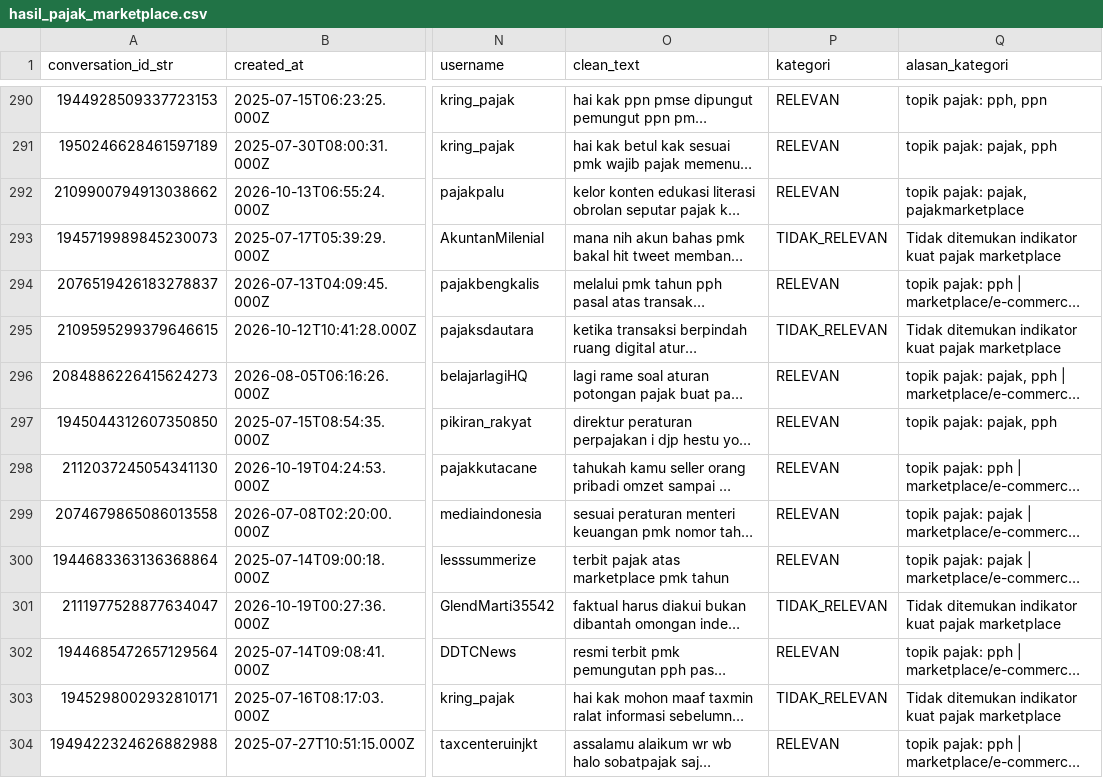
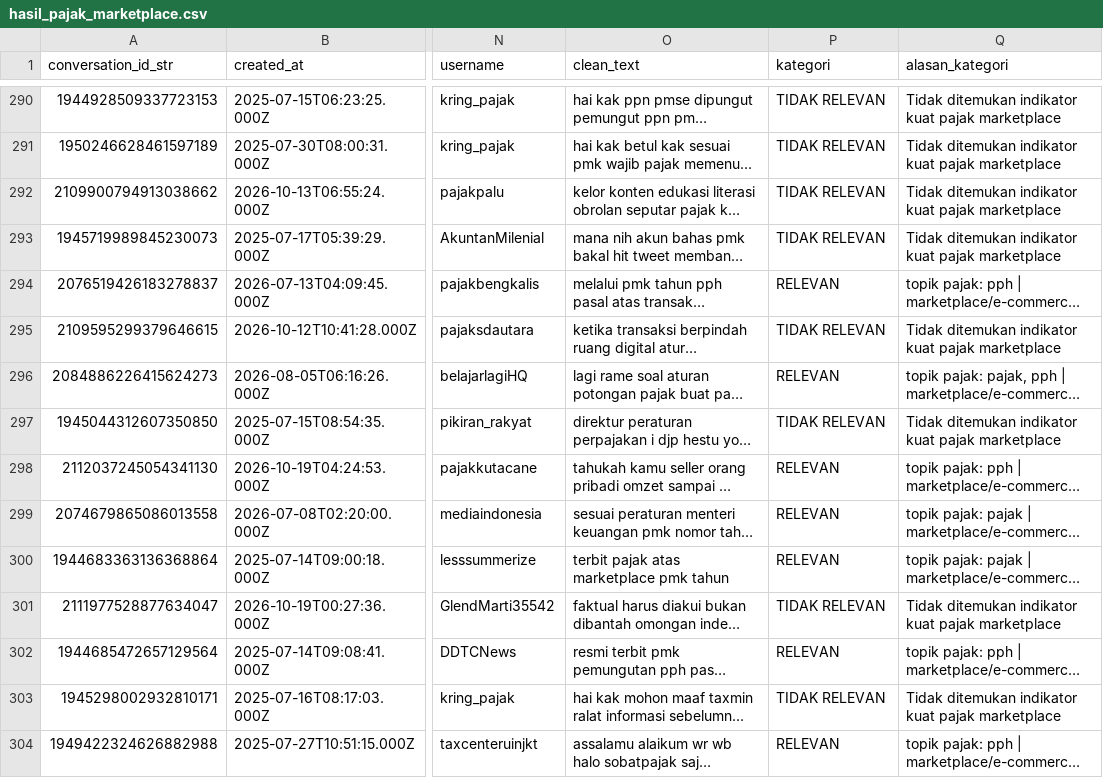
Before and after one commit to Azzhara10/social-media-analysis-pajak-marketplace, a CSV file: tweets-data/hasil_pajak_marketplace.csv, drawn as a sheet; only a part is shown, gaps mark what is left out; long unchanged cells end in …; the diff covers the shown part only; the diff names each change by its address in the sheet, - before the commit and + after, or states it on an @@ line.

```diff
--- a/tweets-data/hasil_pajak_marketplace.csv
+++ b/tweets-data/hasil_pajak_marketplace.csv
-P290:P292 (kategori): RELEVAN
+P290:P292 (kategori): TIDAK RELEVAN
-Q290 (alasan_kategori): topik pajak: pph, ppn
+Q290 (alasan_kategori): Tidak ditemukan indikator kuat pajak marketplace
-Q291 (alasan_kategori): topik pajak: pajak, pph
+Q291 (alasan_kategori): Tidak ditemukan indikator kuat pajak marketplace
-Q292 (alasan_kategori): topik pajak: pajak, pajakmarketplace
+Q292 (alasan_kategori): Tidak ditemukan indikator kuat pajak marketplace
-P293 (kategori): TIDAK_RELEVAN
+P293 (kategori): TIDAK RELEVAN
-P295 (kategori): TIDAK_RELEVAN
+P295 (kategori): TIDAK RELEVAN
-P297 (kategori): RELEVAN
+P297 (kategori): TIDAK RELEVAN
-Q297 (alasan_kategori): topik pajak: pajak, pph
+Q297 (alasan_kategori): Tidak ditemukan indikator kuat pajak marketplace
-P301 (kategori): TIDAK_RELEVAN
+P301 (kategori): TIDAK RELEVAN
-P303 (kategori): TIDAK_RELEVAN
+P303 (kategori): TIDAK RELEVAN
```
Also changed, not shown: 134 edited cells elsewhere in this file, tweets-data/data_spam_pajak_marketplace.csv, 7 other files.
